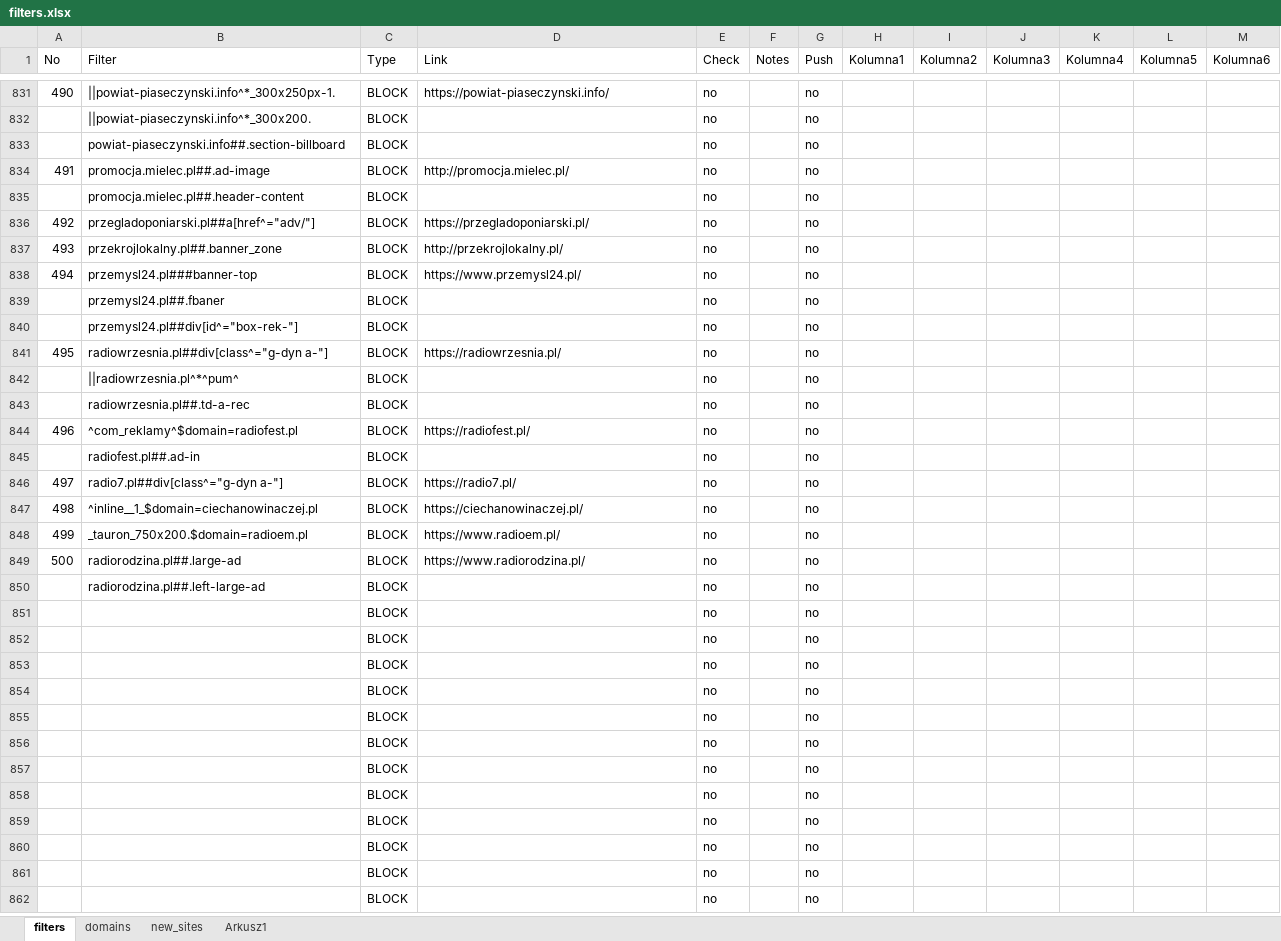
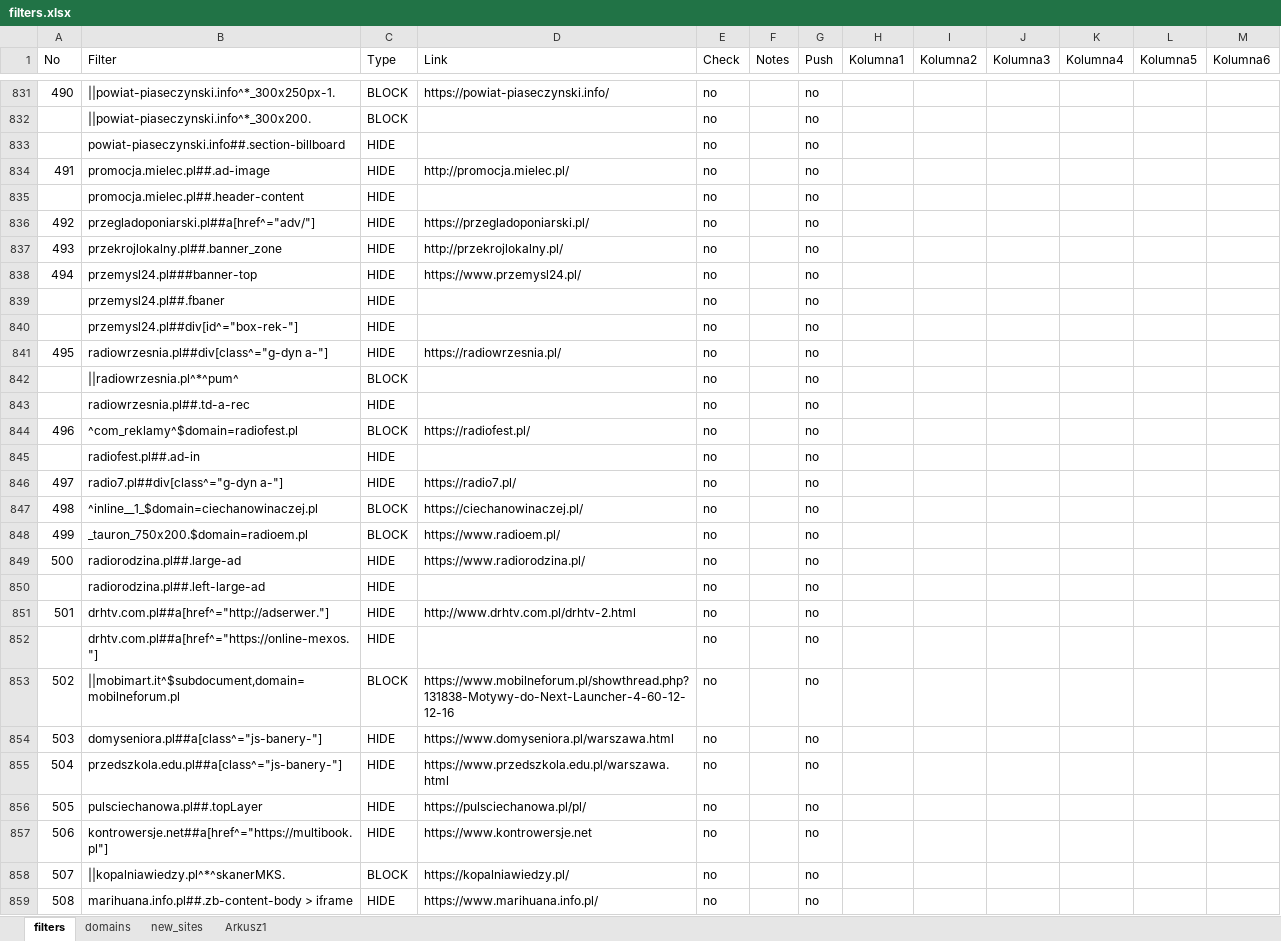
Before and after one commit to adblock-filters/filter-scripts, an Excel workbook: pull-requests/filters.xlsx, sheet filters, drawn as a sheet; only a part is shown, gaps mark what is left out; the shorter side is filled out with more unchanged rows; values as stored, in another font and other column widths than the file's, no cell formats; conditional formats and table styles not drawn; the diff covers the shown part only; the diff names each change by its address in the sheet, - before the commit and + after, or states it on an @@ line.

Commit message:
patches 501-515

```diff
--- a/pull-requests/filters.xlsx (sheet filters)
+++ b/pull-requests/filters.xlsx (sheet filters)
-C833:C841 (Type): BLOCK
+C833:C841 (Type): HIDE
-C843 (Type): BLOCK
+C843 (Type): HIDE
-C845:C846 (Type): BLOCK
+C845:C846 (Type): HIDE
-C849:C850 (Type): BLOCK
+C849:C850 (Type): HIDE
+row 851: 501 | drhtv.com.pl##a[href^="http://adserwer."] | HIDE | http://www.drhtv.com.pl/drhtv-2.html | no |  | no
+row 852:  | drhtv.com.pl##a[href^="https://online-mexos."] | HIDE |  | no |  | no
+row 853: 502 | ||mobimart.it^$subdocument,domain=mobilneforum.pl | BLOCK | https://www.mobilneforum.pl/showthread.php?131838-Motywy-do-Next-Launcher-4-60-12-12-16 | no |  | no
+row 854: 503 | domyseniora.pl##a[class^="js-banery-"] | HIDE | https://www.domyseniora.pl/warszawa.html | no |  | no
+row 855: 504 | przedszkola.edu.pl##a[class^="js-banery-"] | HIDE | https://www.przedszkola.edu.pl/warszawa.html | no |  | no
+row 856: 505 | pulsciechanowa.pl##.topLayer | HIDE | https://pulsciechanowa.pl/pl/ | no |  | no
+row 857: 506 | kontrowersje.net##a[href^="https://multibook.pl"] | HIDE | https://www.kontrowersje.net | no |  | no
+row 858: 507 | ||kopalniawiedzy.pl^*^skanerMKS. | BLOCK | https://kopalniawiedzy.pl/ | no |  | no
+row 859: 508 | marihuana.info.pl##.zb-content-body > iframe | HIDE | https://www.marihuana.info.pl/ | no |  | no
```
Also changed, not shown: 21 added rows, 30 removed rows, 10 moved rows and 28 edited cells elsewhere in this sheet, cell formats.
